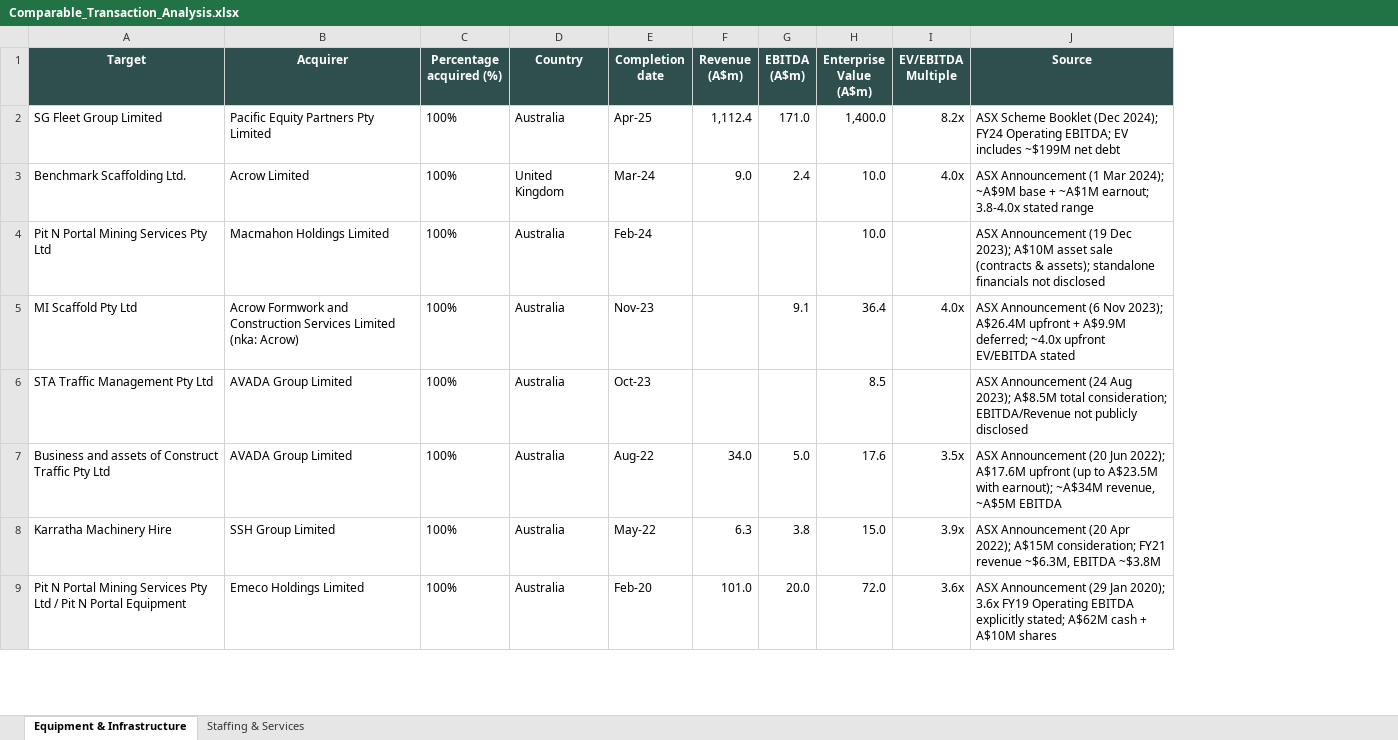
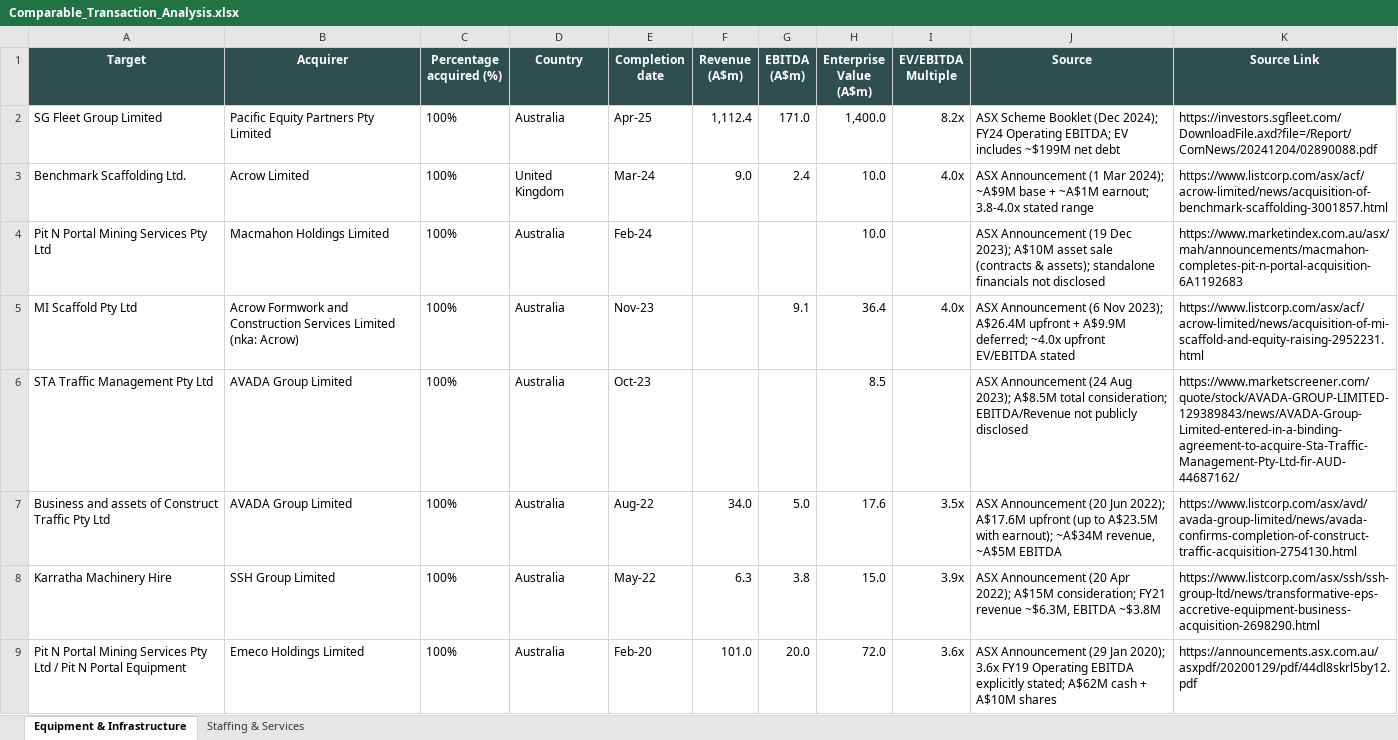
Before and after one commit to Jeffercopter/Comps, an Excel workbook: Comparable_Transaction_Analysis.xlsx, sheet Equipment & Infrastructure, drawn as a sheet; only a part is shown; values as stored, in another font and other column widths than the file's, no borders; the diff names each change by its address in the sheet, - before the commit and + after, or states it on an @@ line.

```diff
--- a/Comparable_Transaction_Analysis.xlsx (sheet Equipment & Infrastructure)
+++ b/Comparable_Transaction_Analysis.xlsx (sheet Equipment & Infrastructure)
+column K (Source Link), rows 2-9: https://investors.sgfleet.com/DownloadFile.axd?file=/Report/ComNews/20241204/02890088.pdf | https://www.listcorp.com/asx/acf/acrow-limited/news/acquisition-of-benchmark-scaffolding-3001857.html | https://www.marketindex.com.au/asx/mah/announcements/macmahon-completes-pit-n-portal-acquisition-6A1192683 | https://www.listcorp.com/asx/acf/acrow-limited/news/acquisition-of-mi-scaffold-and-equity-raising-2952231.html | https://www.marketscreener.com/quote/stock/AVADA-GROUP-LIMITED-129389843/news/AVADA-Group-Limited-entered-in-a-binding-agreement-to-acquire-Sta-Traffic-Management-Pty-Ltd-fir-AUD-44687162/ | https://www.listcorp.com/asx/avd/avada-group-limited/news/avada-confirms-completion-of-construct-traffic-acquisition-2754130.html | https://www.listcorp.com/asx/ssh/ssh-group-ltd/news/transformative-eps-accretive-equipment-business-acquisition-2698290.html | https://announcements.asx.com.au/asxpdf/20200129/pdf/44dl8skrl5by12.pdf
```
Also changed, not shown: sheet Staffing & Services, 1 other file.
